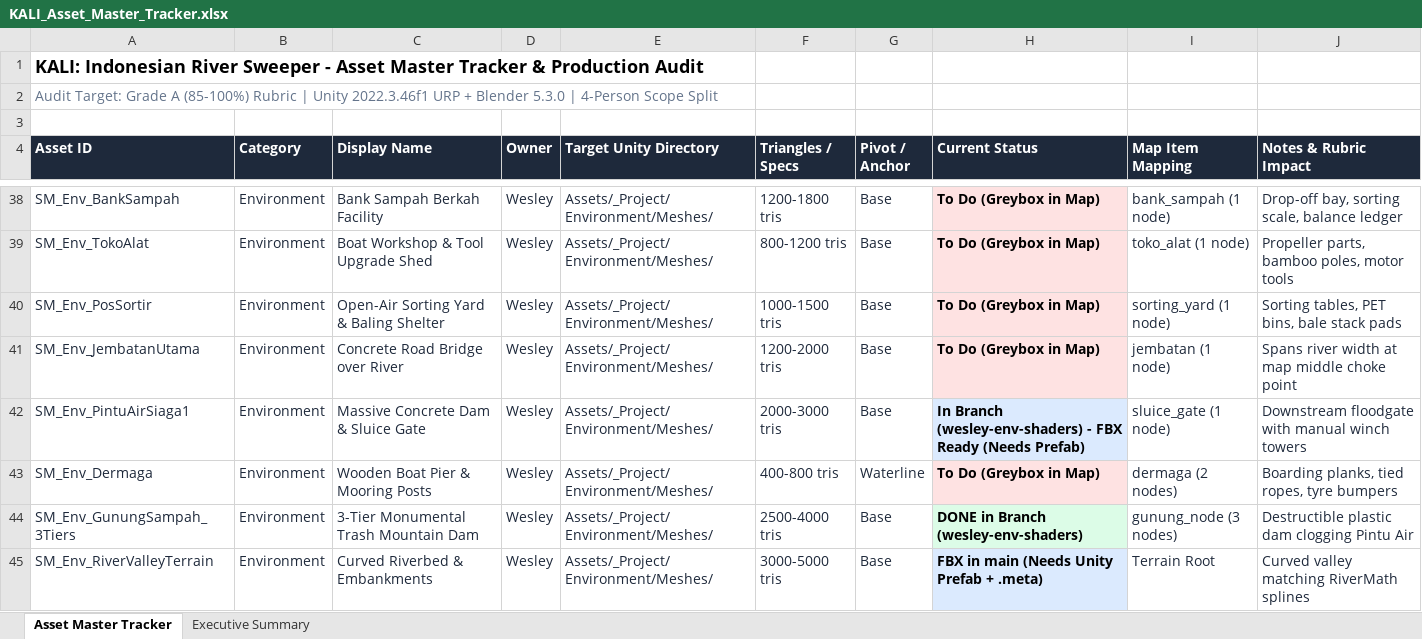
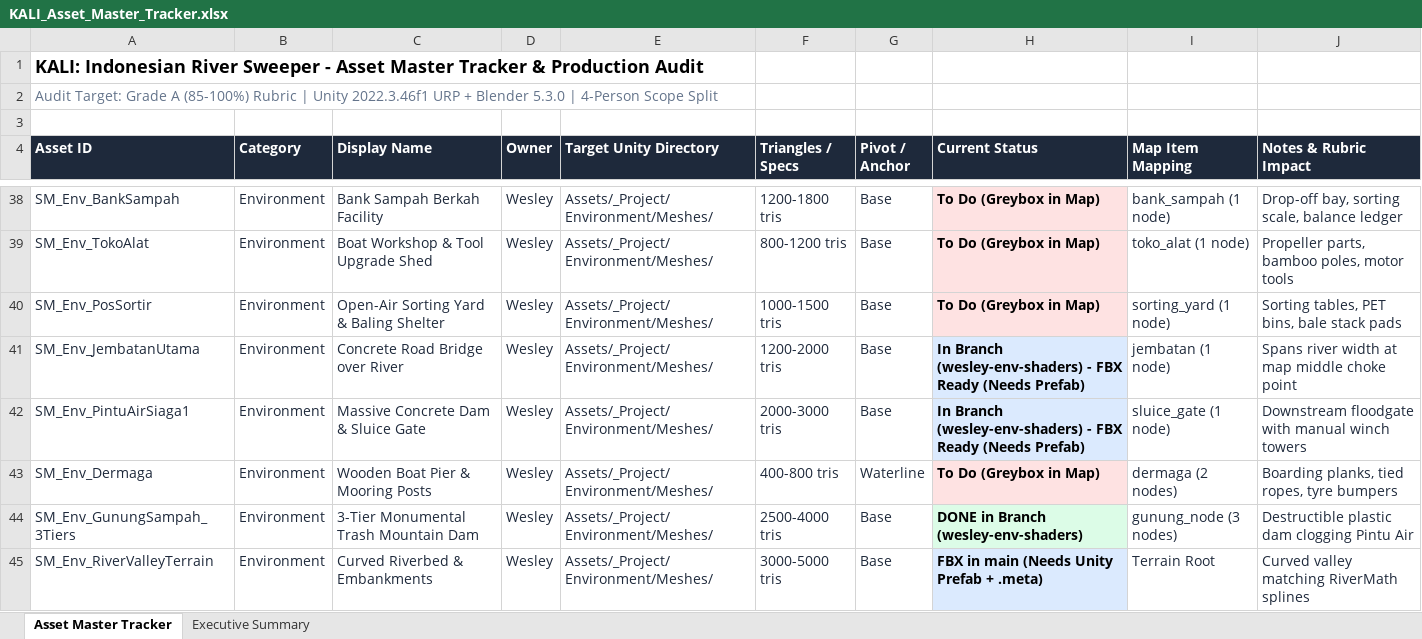
Before and after one commit to Gee123a/kali-river-sweeper, an Excel workbook: docs/KALI_Asset_Master_Tracker.xlsx, sheet Asset Master Tracker, drawn as a sheet; only a part is shown, gaps mark what is left out; values as stored, in another font and other column widths than the file's, no borders; the diff covers the shown part only; the diff names each change by its address in the sheet, - before the commit and + after, or states it on an @@ line.

```diff
--- a/docs/KALI_Asset_Master_Tracker.xlsx (sheet Asset Master Tracker)
+++ b/docs/KALI_Asset_Master_Tracker.xlsx (sheet Asset Master Tracker)
-H41 (Current Status): To Do (Greybox in Map)
+H41 (Current Status): In Branch (wesley-env-shaders) - FBX Ready (Needs Prefab)
-H41 fill: #FEE2E2
+H41 fill: #DBEAFE
```
Also changed, not shown: 11 edited cells elsewhere in this sheet, sheet Executive Summary, 2 other files.
